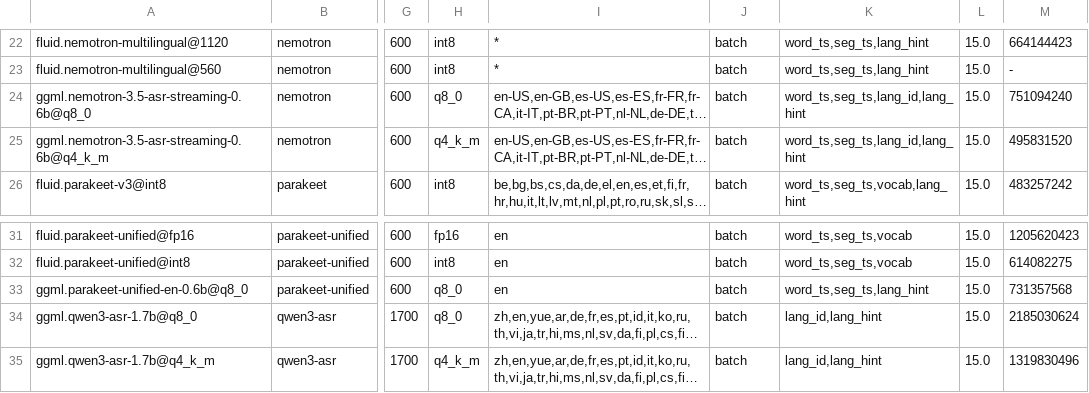
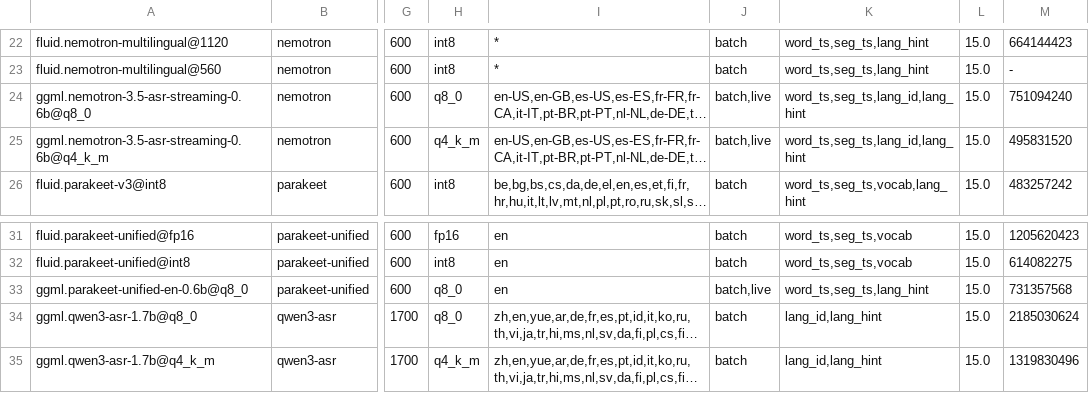
Before and after one commit to abra-code/speech, a TSV file: docs/models.catalog.tsv, drawn as a sheet; only a part is shown, gaps mark what is left out; long unchanged cells end in …; the diff names each change by its address in the sheet, - before the commit and + after, or states it on an @@ line.

Commit message:
speech: live mode for the ggml rows
The two transcribe.cpp families with a streaming decoder can now be driven by `speech stream`: parakeet-unified-en-0.6b and nemotron-3.5-asr-streaming-0.6b. Measured by loading all eight installed GGUFs rather than read off a model card - and the row a reader would assume streams, parakeet-tdt-0.6b-v3, does not, so multilingual live still has to come from the fluid rows.

One measured trap is worth the commit on its own. With the library's default right-context, nemotron finalizes cleanly, reports state == finished and lastStatus == nil, commits every millisecond of audio, and returns an empty string: a live session that looks like it is working in front of a silent room. Only attContextRight 0 produces a transcript; 1, 2, 4 and 8 throw; 13 and the default silently produce nothing. The value is pinned with the table beside it.

transcribe.cpp gives no utterance boundaries, only an append-only committed string and a volatile suffix, so this engine has to decide where a segment ends. The obvious rule - does the pending text end in a period - never fired once, because commits arrive mid-sentence in 8 to 20 character increments; a ten-second two-sentence dictation came back as one segment. The rule now closes each complete sentence found inside the pending text, with end times interpolated by character fraction across the committed span. Stage 4.3's voice activity detection replaces the estimate with a boundary taken from the audio.

Streaming lives behind the same serial queue that already owns the non-Sendable Session, and the compute lease means live and batch cannot overlap on one model - refused here with a message rather than surfaced as .busy from inside the library.

```diff
--- a/docs/models.catalog.tsv
+++ b/docs/models.catalog.tsv
-J24:J25: batch
+J24:J25: batch,live
-J33: batch
+J33: batch,live
```
Also changed, not shown: 9 other files.
